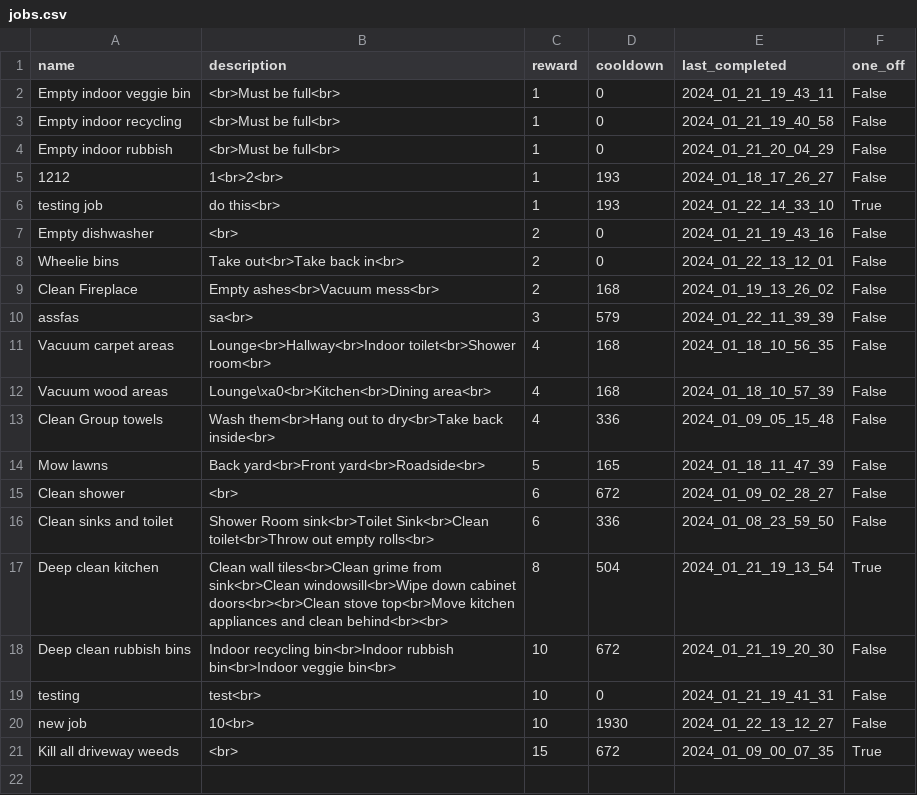
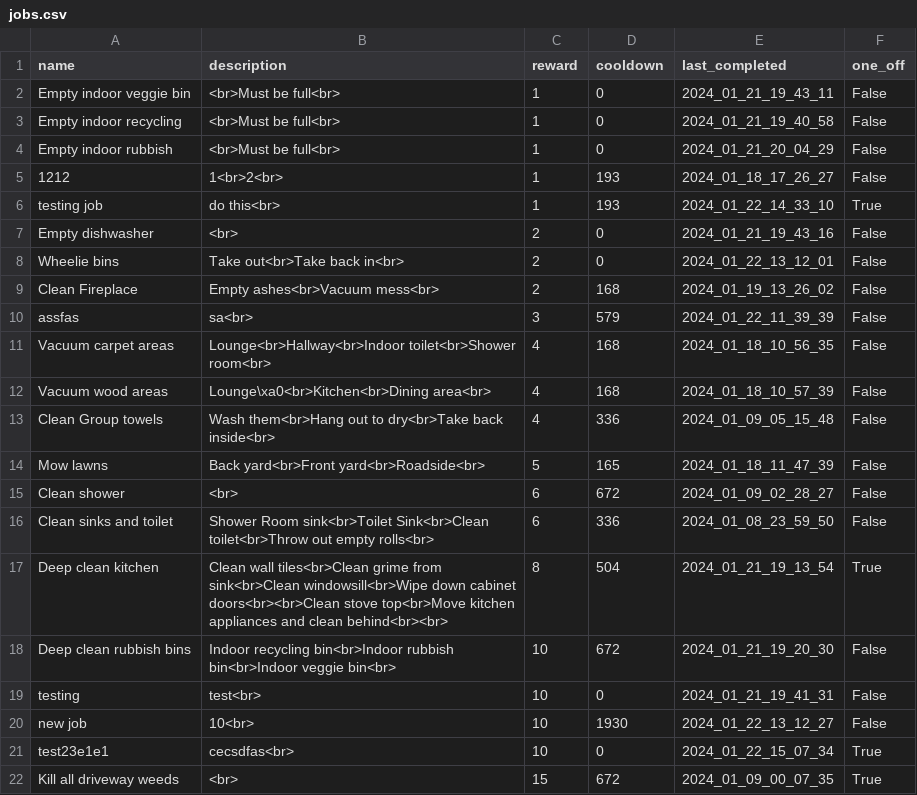
Before and after one commit to jacksonmunday/divi-webapp, a CSV file: divi/myapp/jobs.csv, drawn as a sheet.

```diff
--- a/divi/myapp/jobs.csv
+++ b/divi/myapp/jobs.csv
@@ -20,2 +20,3 @@ testing,test<br>,10,0,2024_01_21_19_41_31,False
 new job,10<br>,10,1930,2024_01_22_13_12_27,False
+test23e1e1,cecsdfas<br>,10,0,2024_01_22_15_07_34,True
 Kill all driveway weeds,<br>,15,672,2024_01_09_00_07_35,True
```
Also changed, not shown: divi/myapp/user_data_log.csv, 2 other files.
